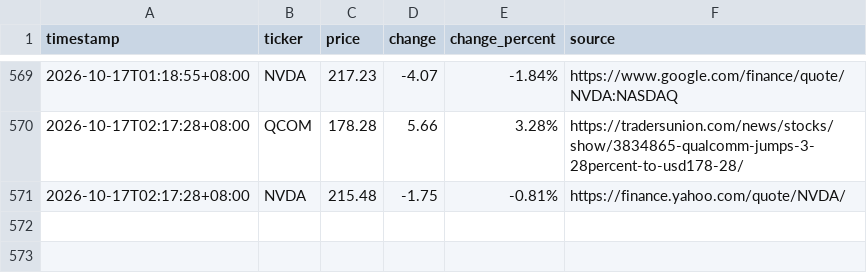
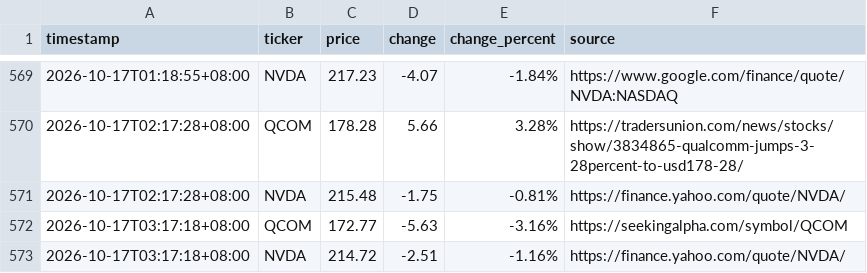
Before and after one commit to JeffLo21/test_repo, a CSV file: prices.csv, drawn as a sheet; only a part is shown, gaps mark what is left out; the diff names each change by its address in the sheet, - before the commit and + after, or states it on an @@ line.

```diff
--- a/prices.csv
+++ b/prices.csv
+row 572: 2026-10-17T03:17:18+08:00 | QCOM | 172.77 | -5.63 | -3.16% | https://seekingalpha.com/symbol/QCOM
+row 573: 2026-10-17T03:17:18+08:00 | NVDA | 214.72 | -2.51 | -1.16% | https://finance.yahoo.com/quote/NVDA/
```
